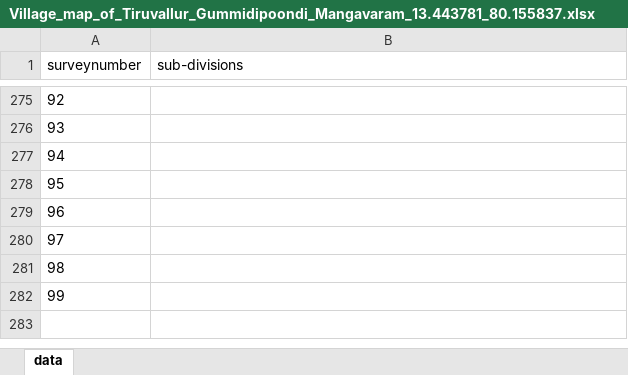
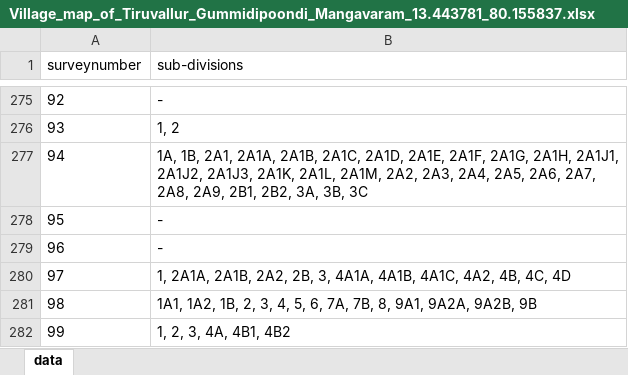
Before and after one commit to sivaramanRW/scraper-glv, an Excel workbook: out/Village_map_of_Tiruvallur_Gummidipoondi_Mangavaram_13.443781_80.155837.xlsx, sheet data, drawn as a sheet; only a part is shown, gaps mark what is left out; values as stored, in another font and other column widths than the file's, no borders; the diff covers the shown part only; the diff names each change by its address in the sheet, - before the commit and + after, or states it on an @@ line.

```diff
--- a/out/Village_map_of_Tiruvallur_Gummidipoondi_Mangavaram_13.443781_80.155837.xlsx (sheet data)
+++ b/out/Village_map_of_Tiruvallur_Gummidipoondi_Mangavaram_13.443781_80.155837.xlsx (sheet data)
-B275 (sub-divisions): (empty)
+B275 (sub-divisions): -
-B276 (sub-divisions): (empty)
+B276 (sub-divisions): 1, 2
-B277 (sub-divisions): (empty)
+B277 (sub-divisions): 1A, 1B, 2A1, 2A1A, 2A1B, 2A1C, 2A1D, 2A1E, 2A1F, 2A1G, 2A1H, 2A1J1, 2A1J2, 2A1J3, 2A1K, 2A1L, 2A1M, 2A2, 2A3, 2A4, 2A5, 2A6, 2A7, 2A8, 2A9, 2B1, 2B2, 3A, 3B, 3C
-B278:B279 (sub-divisions): (empty)
+B278:B279 (sub-divisions): -
-B280 (sub-divisions): (empty)
+B280 (sub-divisions): 1, 2A1A, 2A1B, 2A2, 2B, 3, 4A1A, 4A1B, 4A1C, 4A2, 4B, 4C, 4D
-B281 (sub-divisions): (empty)
+B281 (sub-divisions): 1A1, 1A2, 1B, 2, 3, 4, 5, 6, 7A, 7B, 8, 9A1, 9A2A, 9A2B, 9B
-B282 (sub-divisions): (empty)
+B282 (sub-divisions): 1, 2, 3, 4A, 4B1, 4B2
```
Also changed, not shown: 27 edited cells elsewhere in this sheet, 4 other files.
